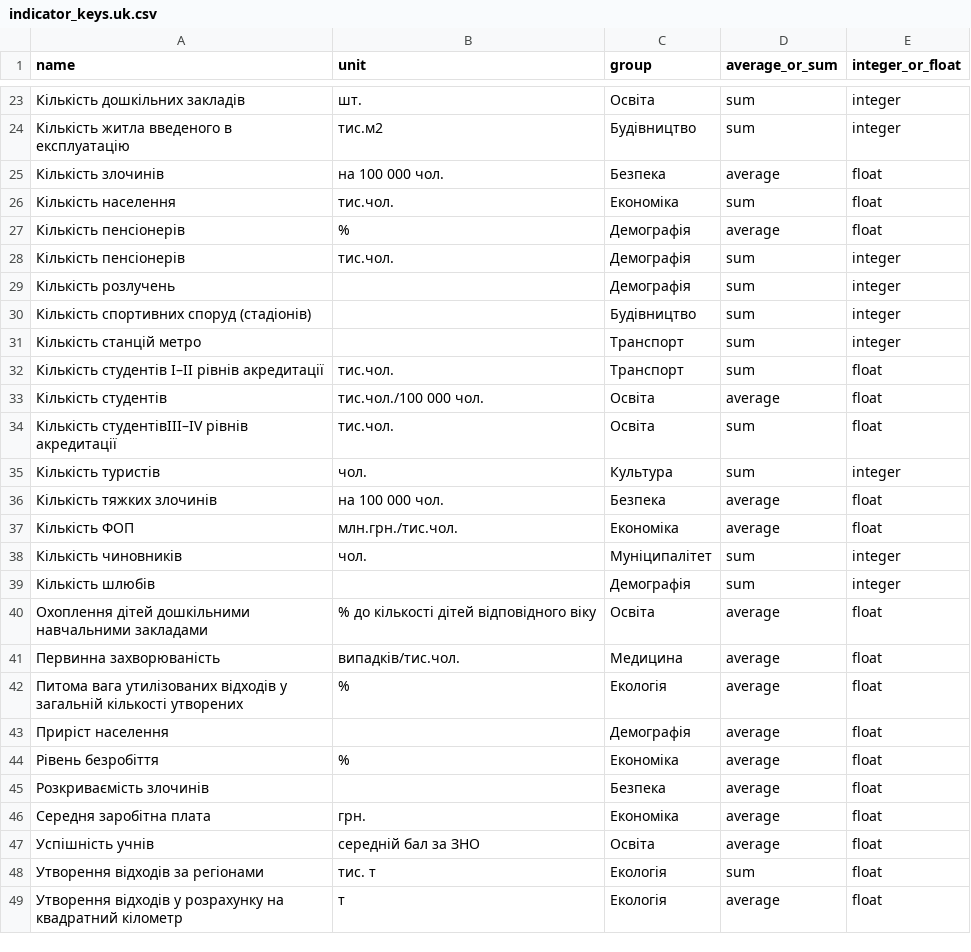
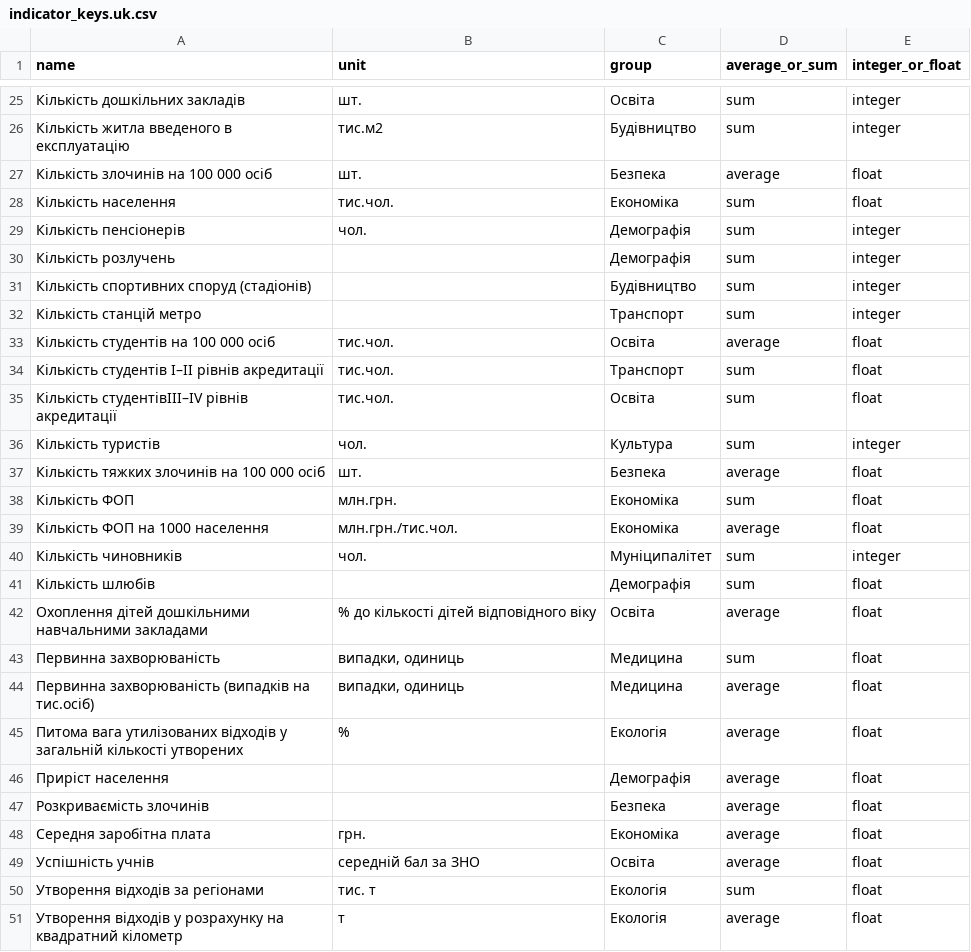
Before and after one commit to kavaleriy/budget, a CSV file: db/indicator_keys.uk.csv, drawn as a sheet; only a part is shown, gaps mark what is left out; the diff covers the shown part only.

Commit message:
add files upload for key indicators map

```diff
--- a/db/indicator_keys.uk.csv
+++ b/db/indicator_keys.uk.csv
@@ -24,6 +26,5 @@ name;unit;group;average_or_sum;integer_or_float
 Кількість житла введеного в експлуатацію;тис.м2;Будівництво;sum;integer
-Кількість злочинів;на 100 000 чол.;Безпека;average;float
+Кількість злочинів на 100 000 осіб;шт.;Безпека;average;float
 Кількість населення;тис.чол.;Економіка;sum;float
-Кількість пенсіонерів;%;Демографія;average;float
-Кількість пенсіонерів;тис.чол.;Демографія;sum;integer
+Кількість пенсіонерів;чол.;Демографія;sum;integer
 Кількість розлучень;;Демографія;sum;integer
@@ -31,15 +32,16 @@ name;unit;group;average_or_sum;integer_or_float
 Кількість станцій метро;;Транспорт;sum;integer
+Кількість студентів на 100 000 осіб;тис.чол.;Освіта;average;float
 Кількість студентів I–II рівнів акредитації;тис.чол.;Транспорт;sum;float
-Кількість студентів;тис.чол./100 000 чол.;Освіта;average;float
 Кількість студентівIII–IV рівнів акредитації;тис.чол.;Освіта;sum;float
 Кількість туристів;чол.;Культура;sum;integer
-Кількість тяжких злочинів;на 100 000 чол.;Безпека;average;float
-Кількість ФОП;млн.грн./тис.чол.;Економіка;average;float
+Кількість тяжких злочинів на 100 000 осіб;шт.;Безпека;average;float
+Кількість ФОП;млн.грн.;Економіка;sum;float
+Кількість ФОП на 1000 населення;млн.грн./тис.чол.;Економіка;average;float
 Кількість чиновників;чол.;Муніципалітет;sum;integer
-Кількість шлюбів;;Демографія;sum;integer
+Кількість шлюбів;;Демографія;sum;float
 Охоплення дітей дошкільними навчальними закладами;% до кількості дітей відповідного віку;Освіта;average;float
-Первинна захворюваність;випадків/тис.чол.;Медицина;average;float
+Первинна захворюваність;випадки, одиниць;Медицина;sum;float
+Первинна захворюваність (випадків на тис.осіб);випадки, одиниць;Медицина;average;float
 Питома вага утилізованих відходів у загальній кількості утворених;%;Екологія;average;float
 Приріст населення;;Демографія;average;float
-Рівень безробіття;%;Економіка;average;float
 Розкриваємість злочинів;;Безпека;average;float
```
Also changed, not shown: 3 added rows, 1 removed row and 1 edited cell elsewhere in this file, 45 other files.
